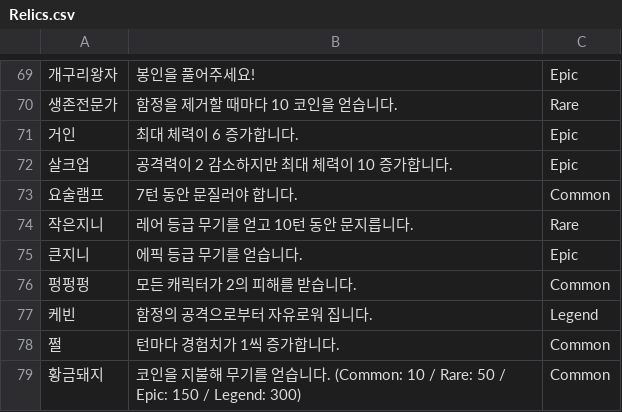
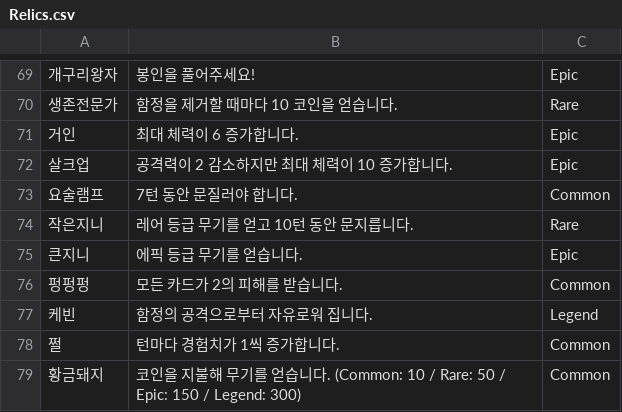
Before and after one commit to Cookie-Labs/Tactics-Adventure, a CSV file: Tactics Adventure/Assets/Scripts/Manager/CSV/Relics.csv, drawn as a sheet; only a part is shown, gaps mark what is left out; the diff names each change by its address in the sheet, - before the commit and + after, or states it on an @@ line.

```diff
--- a/Tactics Adventure/Assets/Scripts/Manager/CSV/Relics.csv
+++ b/Tactics Adventure/Assets/Scripts/Manager/CSV/Relics.csv
-B76: 모든 캐릭터가 2의 피해를 받습니다.
+B76: 모든 카드가 2의 피해를 받습니다.
```
Also changed, not shown: 14 other files.
